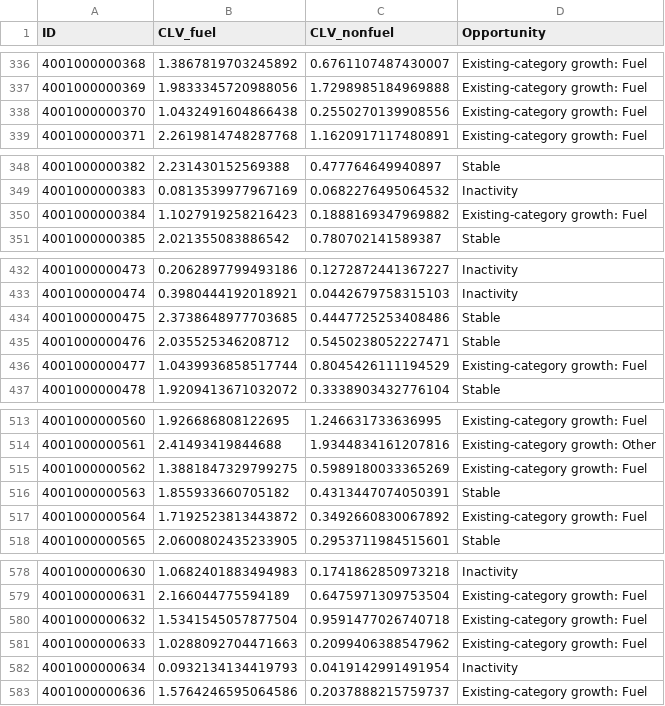
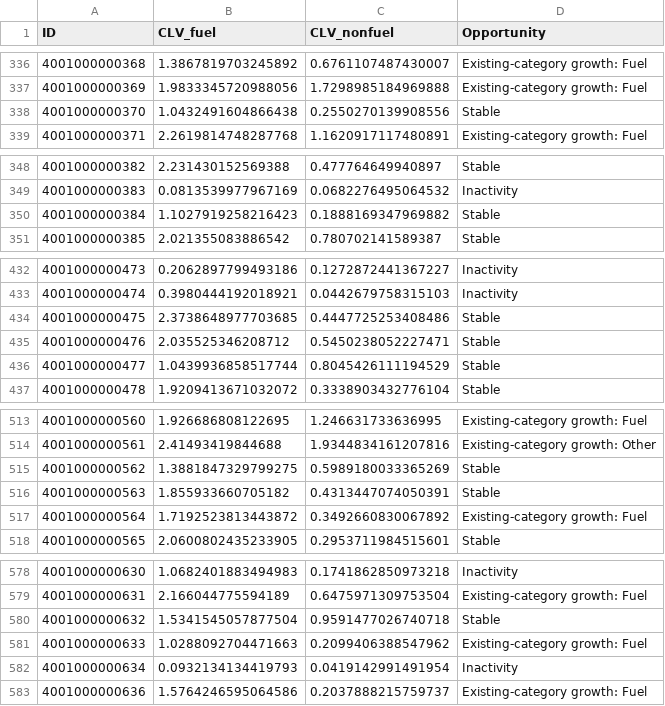
Before and after one commit to Andzo/sasol-clv-opportunity, a CSV file: submission.csv, drawn as a sheet; only a part is shown, gaps mark what is left out; the diff covers the shown part only.

Commit message:
feat: Candidate G - align Fuel Growth to exact summer proportion (1496 rows, 27.26%) by correcting severe decline instances

```diff
--- a/submission.csv
+++ b/submission.csv
@@ -337,3 +337,3 @@ ID,CLV_fuel,CLV_nonfuel,Opportunity
 4001000000369,1.9833345720988056,1.7298985184969888,Existing-category growth: Fuel
-4001000000370,1.0432491604866438,0.2550270139908556,Existing-category growth: Fuel
+4001000000370,1.0432491604866438,0.2550270139908556,Stable
 4001000000371,2.2619814748287768,1.1620917117480891,Existing-category growth: Fuel
@@ -349,3 +349,3 @@ ID,CLV_fuel,CLV_nonfuel,Opportunity
 4001000000383,0.0813539977967169,0.0682276495064532,Inactivity
-4001000000384,1.1027919258216423,0.1888169347969882,Existing-category growth: Fuel
+4001000000384,1.1027919258216423,0.1888169347969882,Stable
 4001000000385,2.021355083886542,0.780702141589387,Stable
@@ -435,3 +435,3 @@ ID,CLV_fuel,CLV_nonfuel,Opportunity
 4001000000476,2.035525346208712,0.5450238052227471,Stable
-4001000000477,1.0439936858517744,0.8045426111194529,Existing-category growth: Fuel
+4001000000477,1.0439936858517744,0.8045426111194529,Stable
 4001000000478,1.9209413671032072,0.3338903432776104,Stable
@@ -514,3 +514,3 @@ ID,CLV_fuel,CLV_nonfuel,Opportunity
 4001000000561,2.41493419844688,1.9344834161207816,Existing-category growth: Other
-4001000000562,1.3881847329799275,0.5989180033365269,Existing-category growth: Fuel
+4001000000562,1.3881847329799275,0.5989180033365269,Stable
 4001000000563,1.855933660705182,0.4313447074050391,Stable
@@ -579,3 +579,3 @@ ID,CLV_fuel,CLV_nonfuel,Opportunity
 4001000000631,2.166044775594189,0.6475971309753504,Existing-category growth: Fuel
-4001000000632,1.5341545057877504,0.9591477026740718,Existing-category growth: Fuel
+4001000000632,1.5341545057877504,0.9591477026740718,Stable
 4001000000633,1.0288092704471663,0.2099406388547962,Existing-category growth: Fuel
```
Also changed, not shown: 75 edited cells elsewhere in this file, submissions/submission_latest.csv, 2 other files.
